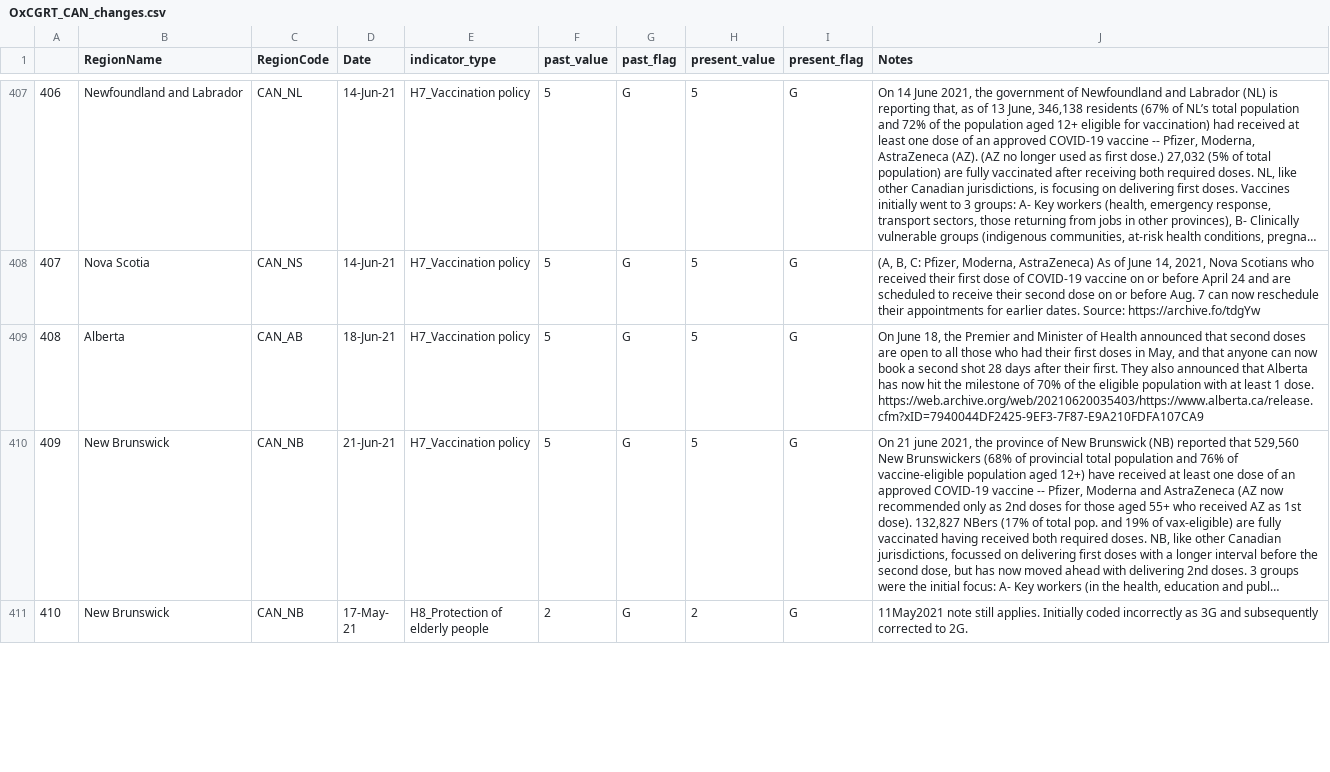
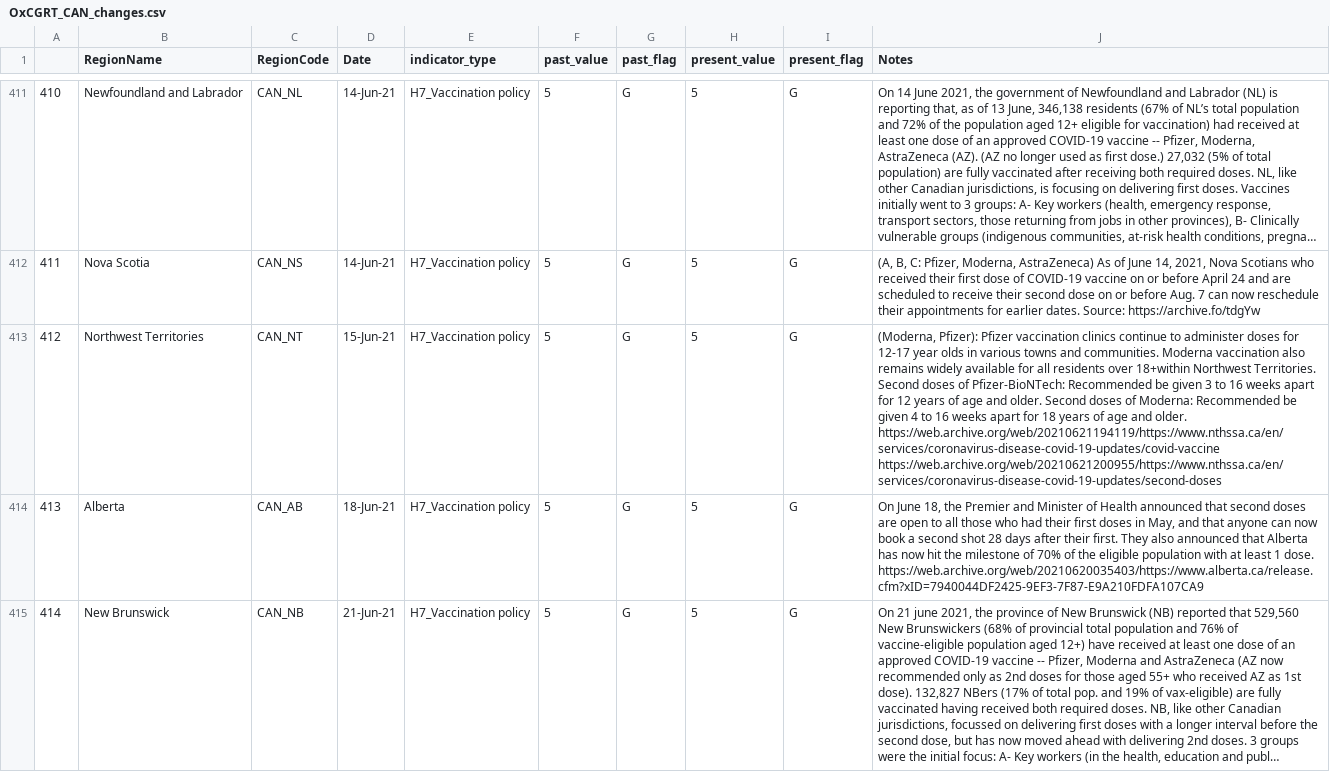
Before and after one commit to saptahash/BSGtracker_analysis, a CSV file: data/OxCGRT_CAN_changes.csv, drawn as a sheet; only a part is shown, gaps mark what is left out; the shorter side is filled out with more unchanged rows; long unchanged cells end in …; the diff covers the shown part only; the diff names each change by its address in the sheet, - before the commit and + after, or states it on an @@ line.

```diff
--- a/data/OxCGRT_CAN_changes.csv
+++ b/data/OxCGRT_CAN_changes.csv
@@ column A renumbered from row 179 down @@
+row 413: 412 | Northwest Territories | CAN_NT | 15-Jun-21 | H7_Vaccination policy | 5 | G | 5 | G | (Moderna, Pfizer): Pfizer vaccination clinics continue to administer doses for 12-17 year olds in various towns and communities. Moderna vaccination also remains widely available for all residents over 18+within Northwest Territories. Second doses of Pfizer-BioNTech: Recommended be given 3 to 16 weeks apart for 12 years of age and older. Second doses of Moderna: Recommended be given 4 to 16 weeks apart for 18 years of age and older. https://web.archive.org/web/20210621194119/https://www.nthssa.ca/en/services/coronavirus-disease-covid-19-updates/covid-vaccine https://web.archive.org/web/20210621200955/https://www.nthssa.ca/en/services/coronavirus-disease-covid-19-updates/second-doses
```
Also changed, not shown: 5 added rows and 2 edited cells elsewhere in this file, 1 other file.
